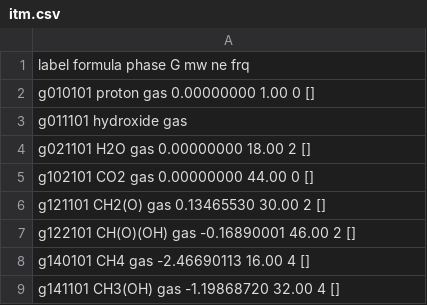
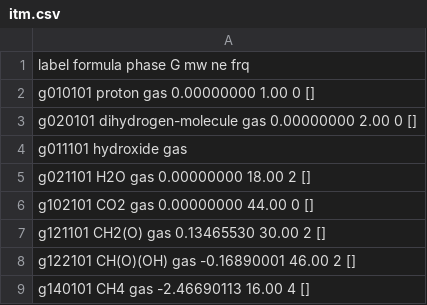
Before and after one commit to rgarcia87/automk, a CSV file: test-14-updated-input-Sergio/01-simplex-b1/itm.csv, drawn as a sheet; only a part is shown; the shorter side is filled out with more unchanged rows.

Commit message:
Updates energies by Sergio

```diff
--- a/test-14-updated-input-Sergio/01-simplex-b1/itm.csv
+++ b/test-14-updated-input-Sergio/01-simplex-b1/itm.csv
@@ -2,2 +2,3 @@ label   formula                            phase       G           mw   ne frq
 g010101 proton                              gas       0.00000000   1.00  0 []
+g020101 dihydrogen-molecule                 gas       0.00000000   2.00  0 []
 g011101 hydroxide                           gas
```
Also changed, not shown: 2 other files.
